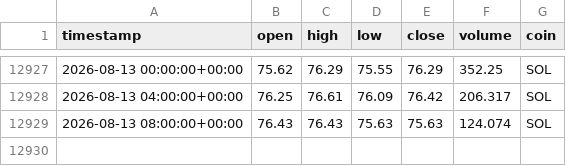
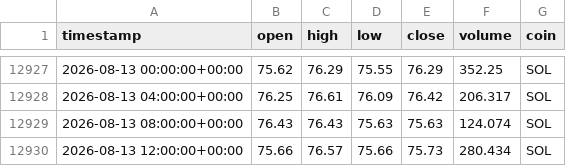
Before and after one commit to Vicems019/TFM-NeuroQuant, a CSV file: data/raw/SOL_4h_raw.csv, drawn as a sheet; only a part is shown, gaps mark what is left out; the diff names each change by its address in the sheet, - before the commit and + after, or states it on an @@ line.

```diff
--- a/data/raw/SOL_4h_raw.csv
+++ b/data/raw/SOL_4h_raw.csv
+row 12930: 2026-08-13 12:00:00+00:00 | 75.66 | 76.57 | 75.66 | 75.73 | 280.434 | SOL
```
Also changed, not shown: data/raw/AVAX_4h_raw.csv, data/raw/ETH_4h_raw.csv, 5 other files.
